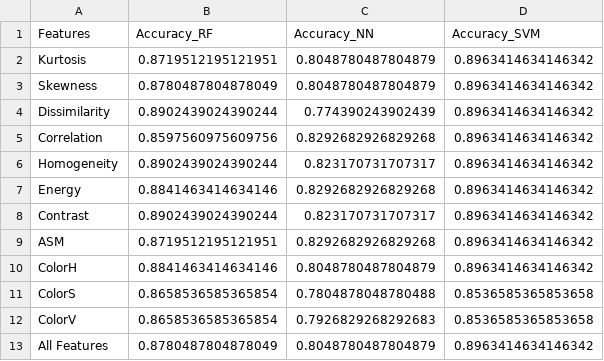
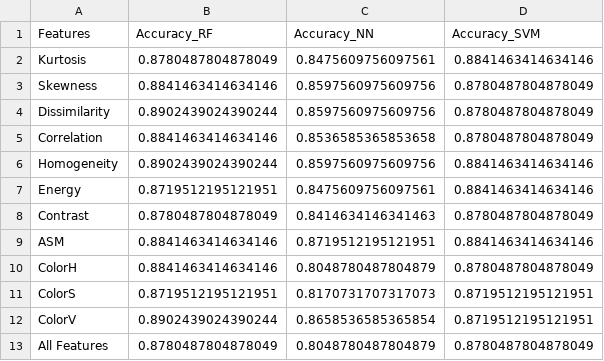
Before and after one commit to ellengiacometti/TCCFRUIT, a CSV file: FeatureMapLR.csv, drawn as a sheet.

```diff
--- a/FeatureMapLR.csv
+++ b/FeatureMapLR.csv
@@ -1,13 +1,13 @@
 Features;Accuracy_RF;Accuracy_NN;Accuracy_SVM
-Kurtosis;0.8719512195121951;0.8048780487804879;0.8963414634146342
-Skewness;0.8780487804878049;0.8048780487804879;0.8963414634146342
-Dissimilarity;0.8902439024390244;0.774390243902439;0.8963414634146342
-Correlation;0.8597560975609756;0.8292682926829268;0.8963414634146342
-Homogeneity;0.8902439024390244;0.823170731707317;0.8963414634146342
-Energy;0.8841463414634146;0.8292682926829268;0.8963414634146342
-Contrast;0.8902439024390244;0.823170731707317;0.8963414634146342
-ASM;0.8719512195121951;0.8292682926829268;0.8963414634146342
-ColorH;0.8841463414634146;0.8048780487804879;0.8963414634146342
-ColorS;0.8658536585365854;0.7804878048780488;0.8536585365853658
-ColorV;0.8658536585365854;0.7926829268292683;0.8536585365853658
-All Features;0.8780487804878049;0.8048780487804879;0.8963414634146342
+Kurtosis;0.8780487804878049;0.8475609756097561;0.8841463414634146
+Skewness;0.8841463414634146;0.8597560975609756;0.8780487804878049
+Dissimilarity;0.8902439024390244;0.8597560975609756;0.8780487804878049
+Correlation;0.8841463414634146;0.8536585365853658;0.8780487804878049
+Homogeneity;0.8902439024390244;0.8597560975609756;0.8841463414634146
+Energy;0.8719512195121951;0.8475609756097561;0.8841463414634146
+Contrast;0.8780487804878049;0.8414634146341463;0.8780487804878049
+ASM;0.8841463414634146;0.8719512195121951;0.8841463414634146
+ColorH;0.8841463414634146;0.8048780487804879;0.8780487804878049
+ColorS;0.8719512195121951;0.8170731707317073;0.8719512195121951
+ColorV;0.8902439024390244;0.8658536585365854;0.8719512195121951
+All Features;0.8780487804878049;0.8048780487804879;0.8780487804878049
```
Also changed, not shown: FeatureMapCS.csv, 6 other files.
